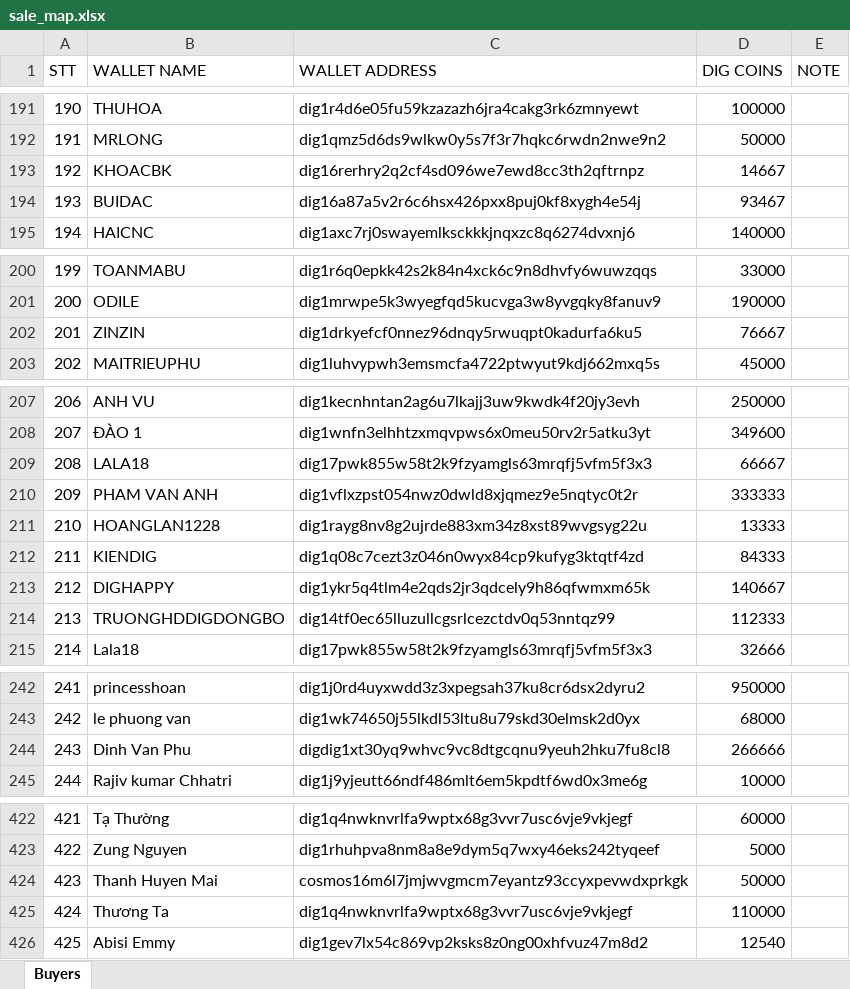
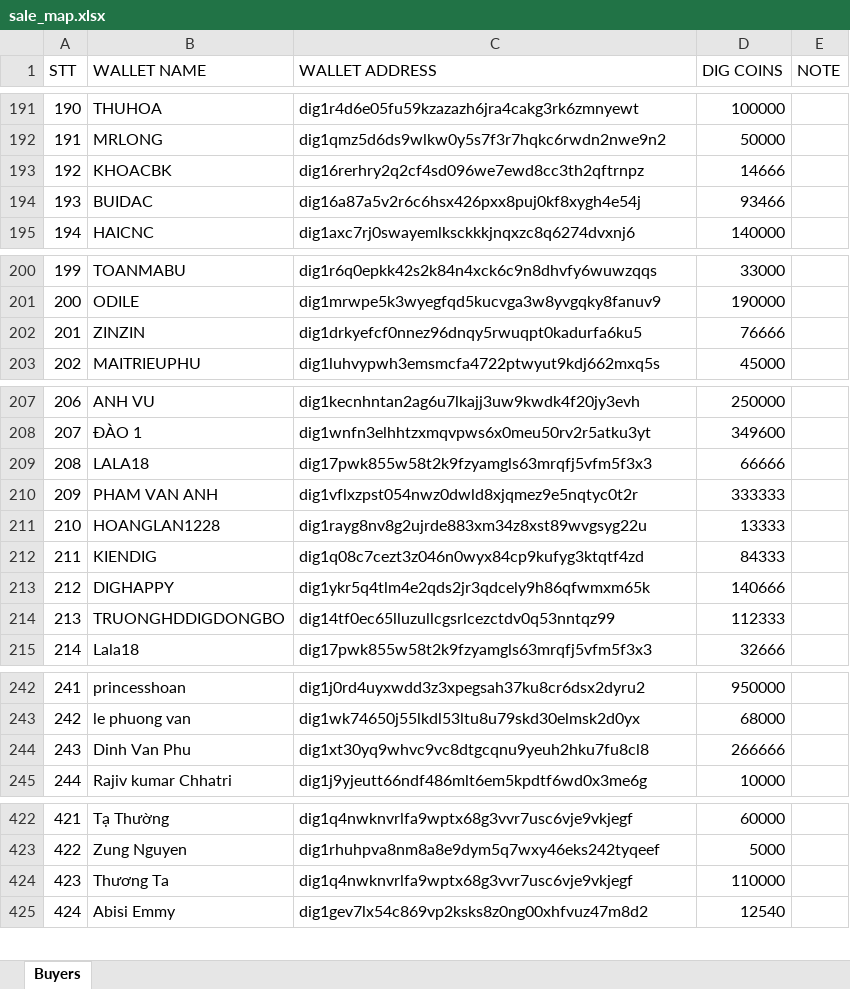
Before and after one commit to notional-labs/genesis-tool, an Excel workbook: sale_map.xlsx, sheet Buyers, drawn as a sheet; only a part is shown, gaps mark what is left out; values as stored, in another font and other column widths than the file's, no cell formats; charts and pictures and conditional formats not drawn; removed rows and columns are numbered as before the commit, all else as after; the diff names each change by its address in the sheet, - before the commit and + after, or states it on an @@ line.

```diff
--- a/sale_map.xlsx (sheet Buyers)
+++ b/sale_map.xlsx (sheet Buyers)
-D193 (DIG COINS): 14667
+D193 (DIG COINS): 14666
-D194 (DIG COINS): 93467
+D194 (DIG COINS): 93466
-D202 (DIG COINS): 76667
+D202 (DIG COINS): 76666
-D209 (DIG COINS): 66667
+D209 (DIG COINS): 66666
-D213 (DIG COINS): 140667
+D213 (DIG COINS): 140666
-C244 (WALLET ADDRESS): digdig1xt30yq9whvc9vc8dtgcqnu9yeuh2hku7fu8cl8
+C244 (WALLET ADDRESS): dig1xt30yq9whvc9vc8dtgcqnu9yeuh2hku7fu8cl8
-row 424: 423 | Thanh Huyen Mai | cosmos16m6l7jmjwvgmcm7eyantz93ccyxpevwdxprkgk | 50000
@@ column A (STT) renumbered from row 424 down @@
```
Also changed, not shown: cell formats, 2 other files.
